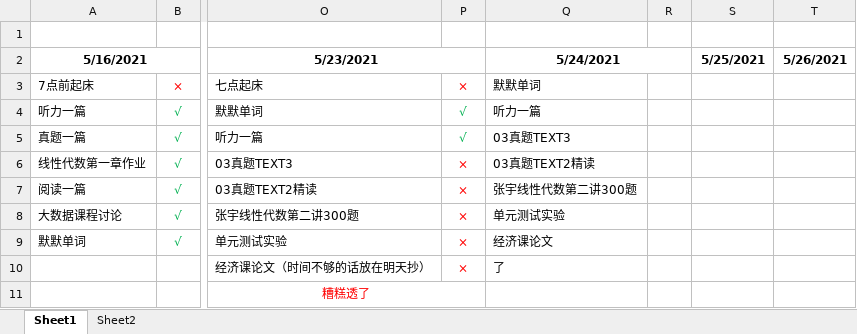
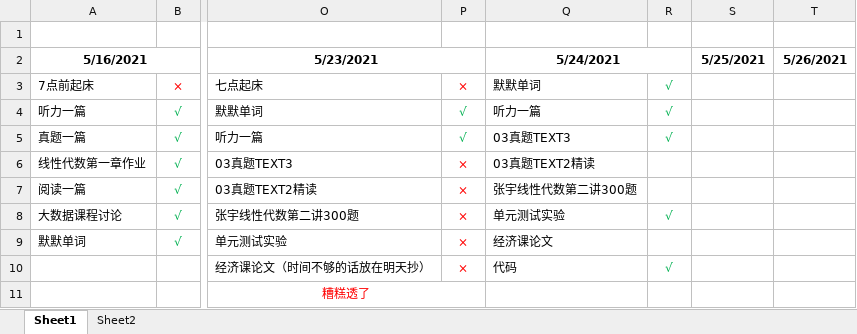
Before and after one commit to oliver666491/Supervise, an Excel workbook: 陈明灿每日计划表.xlsx, sheet Sheet1, drawn as a sheet; only a part is shown, gaps mark what is left out; values as stored, in another font and other column widths than the file's, no borders; the diff names each change by its address in the sheet, - before the commit and + after, or states it on an @@ line.

```diff
--- a/陈明灿每日计划表.xlsx (sheet Sheet1)
+++ b/陈明灿每日计划表.xlsx (sheet Sheet1)
-R3:R5: (empty)
+R3:R5: √
-R8: (empty)
+R8: √
-Q10: 了
+Q10: 代码
-R10: (empty)
+R10: √
```
Also changed, not shown: 监督.xlsx.
